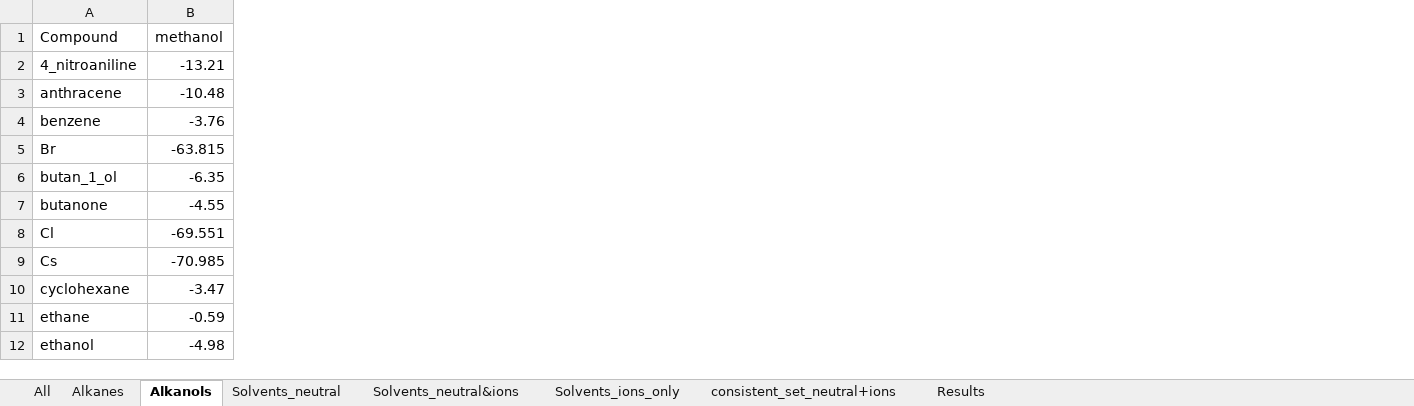
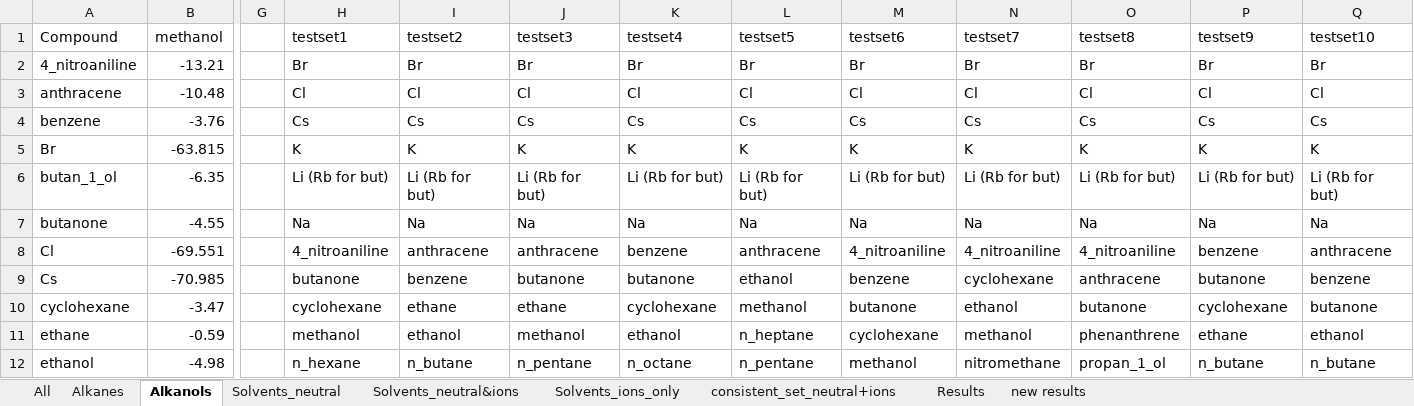
Before and after one commit to jbardhan/testasymmetry, an Excel workbook: mobley/mnsol/Fulldata.xlsx, sheet Alkanols, drawn as a sheet; only a part is shown, gaps mark what is left out; values as stored, in another font and other column widths than the file's, no borders; the diff names each change by its address in the sheet, - before the commit and + after, or states it on an @@ line.

Commit message:
Updated Fulldata.xls with testsets for Alkanols+water.

```diff
--- a/mobley/mnsol/Fulldata.xlsx (sheet Alkanols)
+++ b/mobley/mnsol/Fulldata.xlsx (sheet Alkanols)
+sheet tab: new results
+column G, empty
+column H (testset1), rows 2-12: Br | Cl | Cs | K | Li (Rb for but) | Na | 4_nitroaniline | butanone | cyclohexane | methanol | n_hexane
+column I (testset2), rows 2-12: Br | Cl | Cs | K | Li (Rb for but) | Na | anthracene | benzene | ethane | ethanol | n_butane
+column J (testset3), rows 2-12: Br | Cl | Cs | K | Li (Rb for but) | Na | anthracene | butanone | ethane | methanol | n_pentane
+column K (testset4), rows 2-12: Br | Cl | Cs | K | Li (Rb for but) | Na | benzene | butanone | cyclohexane | ethanol | n_octane
+column L (testset5), rows 2-12: Br | Cl | Cs | K | Li (Rb for but) | Na | anthracene | ethanol | methanol | n_heptane | n_pentane
+column M (testset6), rows 2-12: Br | Cl | Cs | K | Li (Rb for but) | Na | 4_nitroaniline | benzene | butanone | cyclohexane | methanol
+column N (testset7), rows 2-12: Br | Cl | Cs | K | Li (Rb for but) | Na | 4_nitroaniline | cyclohexane | ethanol | methanol | nitromethane
+column O (testset8), rows 2-12: Br | Cl | Cs | K | Li (Rb for but) | Na | 4_nitroaniline | anthracene | butanone | phenanthrene | propan_1_ol
+column P (testset9), rows 2-12: Br | Cl | Cs | K | Li (Rb for but) | Na | benzene | butanone | cyclohexane | ethane | n_butane
+column Q (testset10), rows 2-12: Br | Cl | Cs | K | Li (Rb for but) | Na | anthracene | benzene | butanone | ethanol | n_butane
```
Also changed, not shown: charts or pictures.
